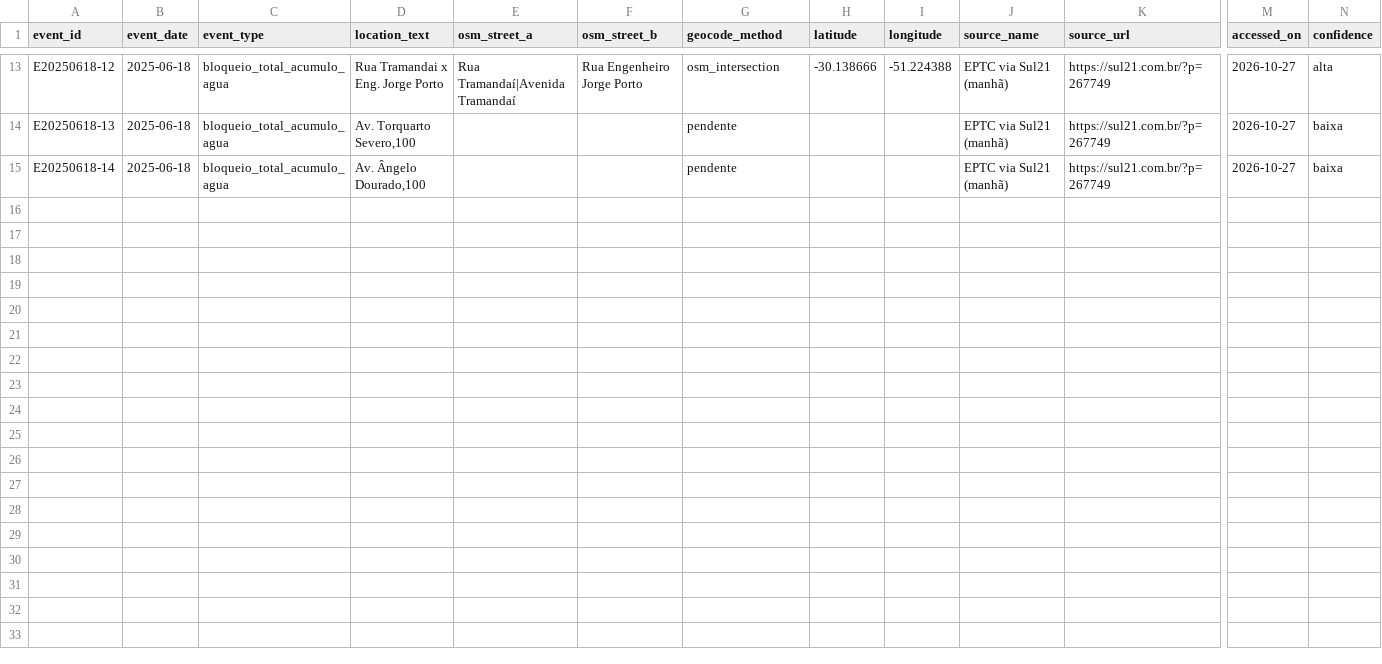
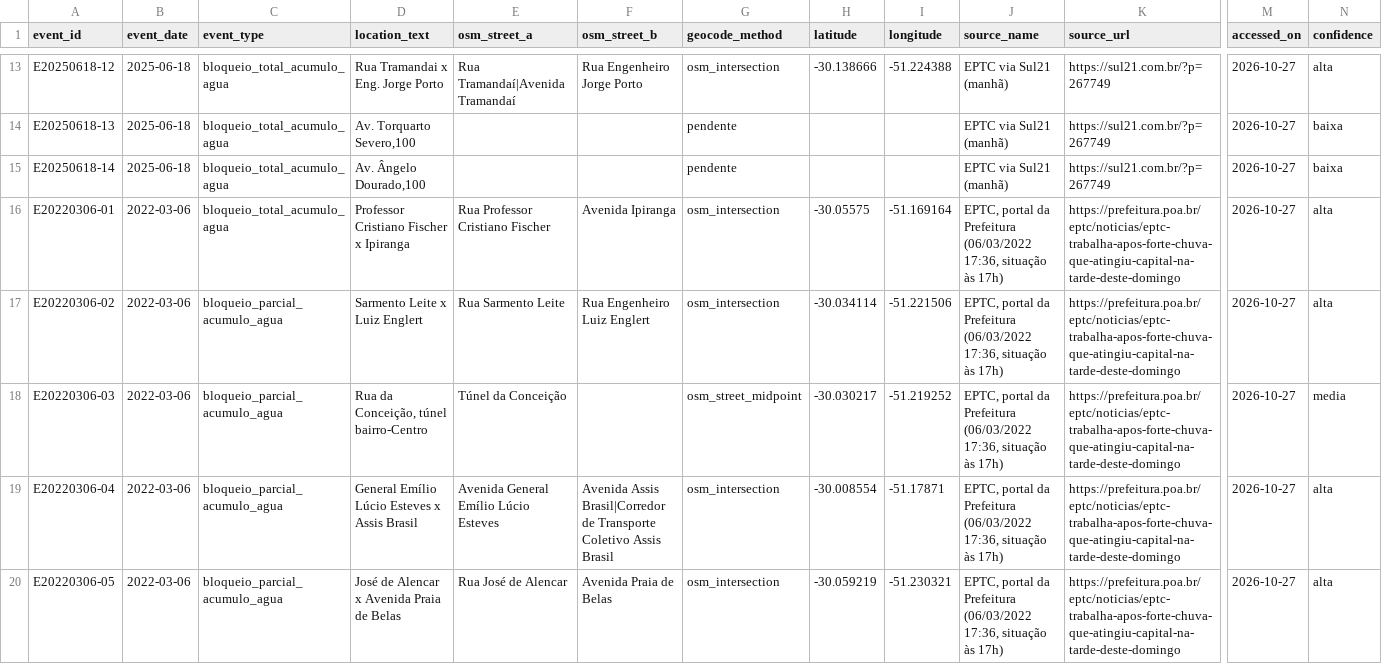
Before and after one commit to helenavalanera/flooding-mapping-capstone, a CSV file: data/events/events.csv, drawn as a sheet; only a part is shown, gaps mark what is left out; rows hold the shown columns only; the diff covers the shown part only; the diff names each change by its address in the sheet, - before the commit and + after, or states it on an @@ line.

Commit message:
feat(scenarios): ampliar eventos com comunicados oficiais da EPTC
Acrescenta 10 pontos verificados no portal da Prefeitura: 06/03/2022
(1 bloqueio total e 5 parciais), 08/09/2021 (1 total) e 17/09/2019
(3 parciais). Ficam de fora comunicados só com contagens (2019 e
26/01/2022), pontos sem bloqueio, cheias do Guaíba e o de 23/03/2026,
sem local preciso (usado apenas como contexto de recorrência). Cria o
método osm_segment_between para trechos "entre B e C" (Aparício Borges
e Sarandi) e corrige a interpretação de Padre Reus para Rua Padre João
Batista Reus. Total: 24 eventos em 4 datas, 19 geocodificados.

```diff
--- a/data/events/events.csv
+++ b/data/events/events.csv
+row 16: E20220306-01 | 2022-03-06 | bloqueio_total_acumulo_agua | Professor Cristiano Fischer x Ipiranga | Rua Professor Cristiano Fischer | Avenida Ipiranga | osm_intersection | -30.05575 | -51.169164 | EPTC, portal da Prefeitura (06/03/2022 17:36, situação às 17h) | https://prefeitura.poa.br/eptc/noticias/eptc-trabalha-apos-forte-chuva-que-atingiu-capital-na-tarde-deste-domingo | 2026-10-27 | alta
+row 17: E20220306-02 | 2022-03-06 | bloqueio_parcial_acumulo_agua | Sarmento Leite x Luiz Englert | Rua Sarmento Leite | Rua Engenheiro Luiz Englert | osm_intersection | -30.034114 | -51.221506 | EPTC, portal da Prefeitura (06/03/2022 17:36, situação às 17h) | https://prefeitura.poa.br/eptc/noticias/eptc-trabalha-apos-forte-chuva-que-atingiu-capital-na-tarde-deste-domingo | 2026-10-27 | alta
+row 18: E20220306-03 | 2022-03-06 | bloqueio_parcial_acumulo_agua | Rua da Conceição, túnel bairro-Centro | Túnel da Conceição |  | osm_street_midpoint | -30.030217 | -51.219252 | EPTC, portal da Prefeitura (06/03/2022 17:36, situação às 17h) | https://prefeitura.poa.br/eptc/noticias/eptc-trabalha-apos-forte-chuva-que-atingiu-capital-na-tarde-deste-domingo | 2026-10-27 | media
+row 19: E20220306-04 | 2022-03-06 | bloqueio_parcial_acumulo_agua | General Emílio Lúcio Esteves x Assis Brasil | Avenida General Emílio Lúcio Esteves | Avenida Assis Brasil|Corredor de Transporte Coletivo Assis Brasil | osm_intersection | -30.008554 | -51.17871 | EPTC, portal da Prefeitura (06/03/2022 17:36, situação às 17h) | https://prefeitura.poa.br/eptc/noticias/eptc-trabalha-apos-forte-chuva-que-atingiu-capital-na-tarde-deste-domingo | 2026-10-27 | alta
+row 20: E20220306-05 | 2022-03-06 | bloqueio_parcial_acumulo_agua | José de Alencar x Avenida Praia de Belas | Rua José de Alencar | Avenida Praia de Belas | osm_intersection | -30.059219 | -51.230321 | EPTC, portal da Prefeitura (06/03/2022 17:36, situação às 17h) | https://prefeitura.poa.br/eptc/noticias/eptc-trabalha-apos-forte-chuva-que-atingiu-capital-na-tarde-deste-domingo | 2026-10-27 | alta
```
Also changed, not shown: 5 added rows and 5 edited cells elsewhere in this file, 3 other files.
